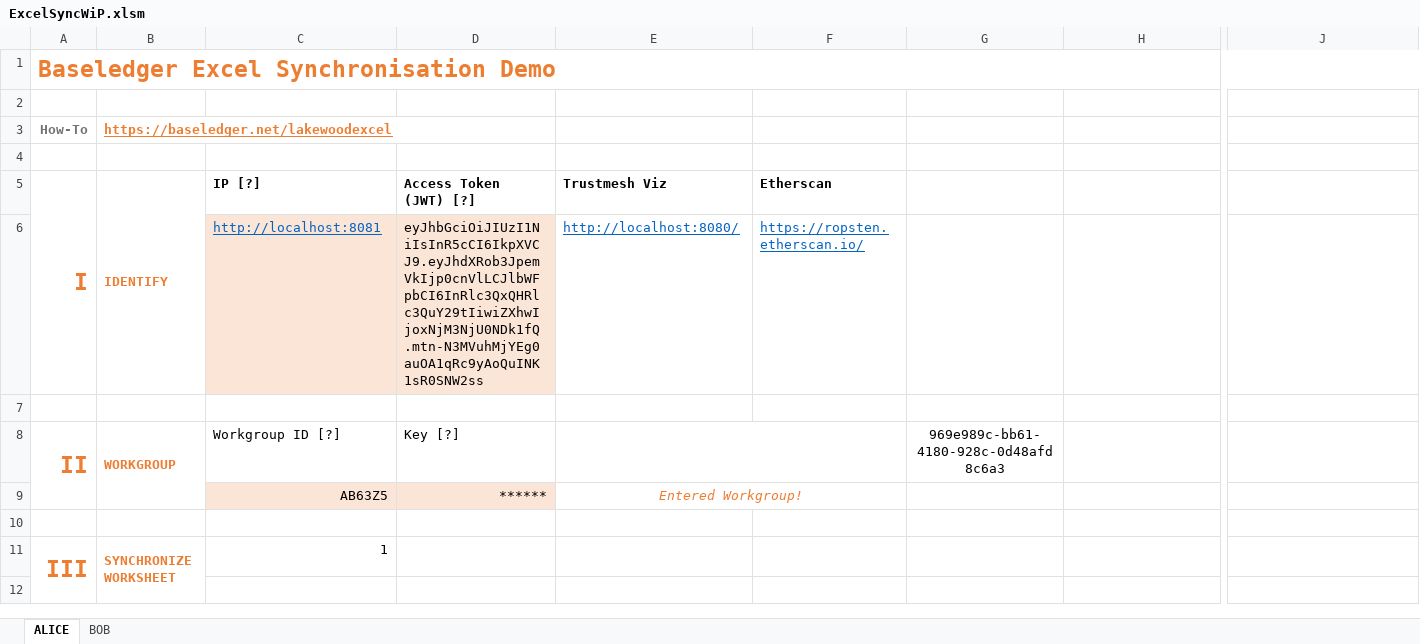
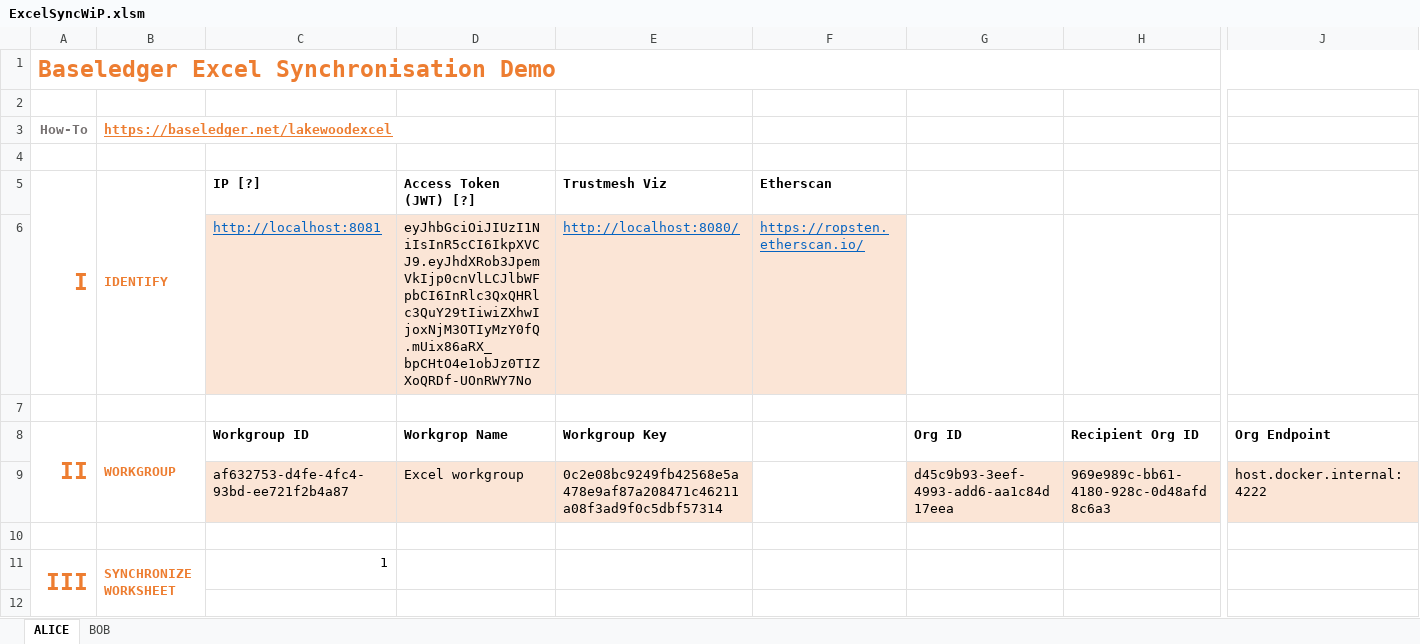
Before and after one commit to Baseledger/baseledger-proxy, an Excel workbook: proxy_app/excel_sync/ExcelSyncWiP.xlsm, sheet ALICE, drawn as a sheet; only a part is shown, gaps mark what is left out; values as stored, in another font and other column widths than the file's, no borders; charts and pictures not drawn; removed rows and columns are numbered as before the commit, all else as after; rows hold the shown columns only; the diff names each change by its address in the sheet, - before the commit and + after, or states it on an @@ line.

Commit message:
Add workgroup and participation setup to excel

```diff
--- a/proxy_app/excel_sync/ExcelSyncWiP.xlsm (sheet ALICE)
+++ b/proxy_app/excel_sync/ExcelSyncWiP.xlsm (sheet ALICE)
-D6 (Access Token (JWT) [?]): eyJhbGciOiJIUzI1NiIsInR5cCI6IkpXVCJ9.eyJhdXRob3JpemVkIjp0cnVlLCJlbWFpbCI6InRlc3QxQHRlc3QuY29tIiwiZXhwIjoxNjM3NjU0NDk1fQ.mtn-N3MVuhMjYEg0auOA1qRc9yAoQuINK1sR0SNW2ss
+D6 (Access Token (JWT) [?]): eyJhbGciOiJIUzI1NiIsInR5cCI6IkpXVCJ9.eyJhdXRob3JpemVkIjp0cnVlLCJlbWFpbCI6InRlc3QxQHRlc3QuY29tIiwiZXhwIjoxNjM3OTIyMzY0fQ.mUix86aRX_bpCHtO4e1obJz0TIZXoQRDf-UOnRWY7No
-E6:F6 fill: none
+E6:F6 fill: #FBE5D6
-row 8: II | WORKGROUP | Workgroup ID [?] | Key [?] |  |  | 969e989c-bb61-4180-928c-0d48afd8c6a3
-row 9:  |  | AB63Z5 | ****** | Entered Workgroup!
+row 8: II | WORKGROUP | Workgroup ID | Workgrop Name | Workgroup Key |  | Org ID | Recipient Org ID | Org Endpoint
+row 9:  |  | af632753-d4fe-4fc4-93bd-ee721f2b4a87 | Excel workgroup | 0c2e08bc9249fb42568e5a478e9af87a208471c46211a08f3ad9f0c5dbf57314 |  | d45c9b93-3eef-4993-add6-aa1c84d17eea | 969e989c-bb61-4180-928c-0d48afd8c6a3 | host.docker.internal:4222
```
Also changed, not shown: sheet BOB, charts or pictures.
